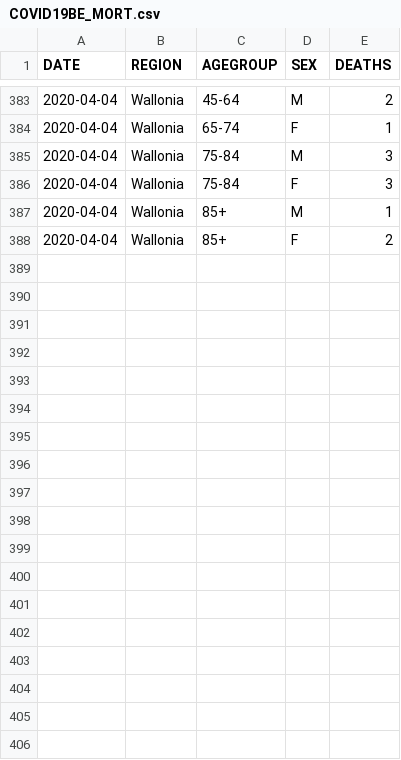
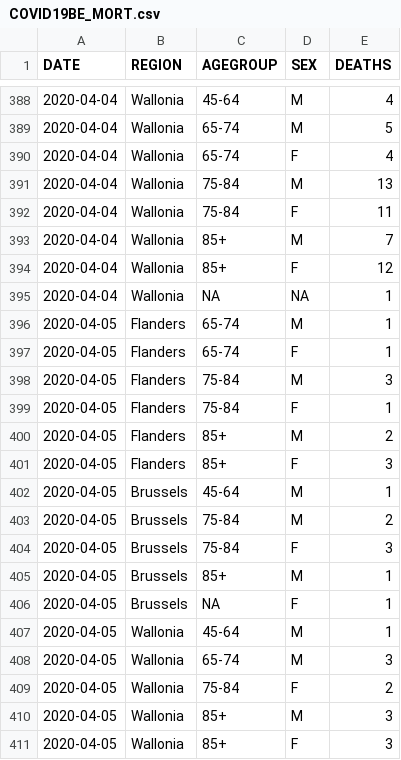
Before and after one commit to theodedeken/covid-belgium-data, a CSV file: COVID19BE_MORT.csv, drawn as a sheet; only a part is shown, gaps mark what is left out; the diff covers the shown part only.

```diff
--- a/COVID19BE_MORT.csv
+++ b/COVID19BE_MORT.csv
@@ -383,6 +388,24 @@
-"2020-04-04","Wallonia","45-64","M",2
-"2020-04-04","Wallonia","65-74","F",1
-"2020-04-04","Wallonia","75-84","M",3
-"2020-04-04","Wallonia","75-84","F",3
-"2020-04-04","Wallonia","85+","M",1
-"2020-04-04","Wallonia","85+","F",2
+"2020-04-04","Wallonia","45-64","M",4
+"2020-04-04","Wallonia","65-74","M",5
+"2020-04-04","Wallonia","65-74","F",4
+"2020-04-04","Wallonia","75-84","M",13
+"2020-04-04","Wallonia","75-84","F",11
+"2020-04-04","Wallonia","85+","M",7
+"2020-04-04","Wallonia","85+","F",12
+"2020-04-04","Wallonia",NA,NA,1
+"2020-04-05","Flanders","65-74","M",1
+"2020-04-05","Flanders","65-74","F",1
+"2020-04-05","Flanders","75-84","M",3
+"2020-04-05","Flanders","75-84","F",1
+"2020-04-05","Flanders","85+","M",2
+"2020-04-05","Flanders","85+","F",3
+"2020-04-05","Brussels","45-64","M",1
+"2020-04-05","Brussels","75-84","M",2
+"2020-04-05","Brussels","75-84","F",3
+"2020-04-05","Brussels","85+","M",1
+"2020-04-05","Brussels",NA,"F",1
+"2020-04-05","Wallonia","45-64","M",1
+"2020-04-05","Wallonia","65-74","M",3
+"2020-04-05","Wallonia","75-84","F",2
+"2020-04-05","Wallonia","85+","M",3
+"2020-04-05","Wallonia","85+","F",3
```
Also changed, not shown: 5 added rows and 26 edited cells elsewhere in this file, COVID19BE_CASES_MUNI_CUM.csv, COVID19BE_HOSP.csv, 3 other files.
